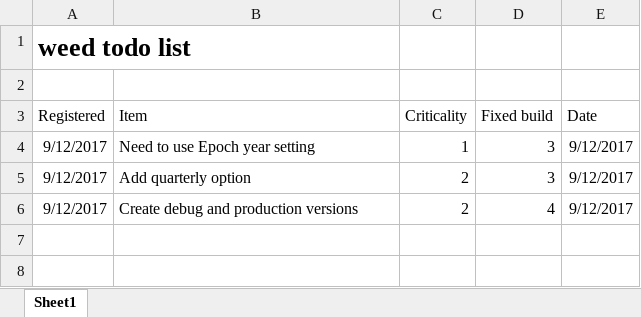
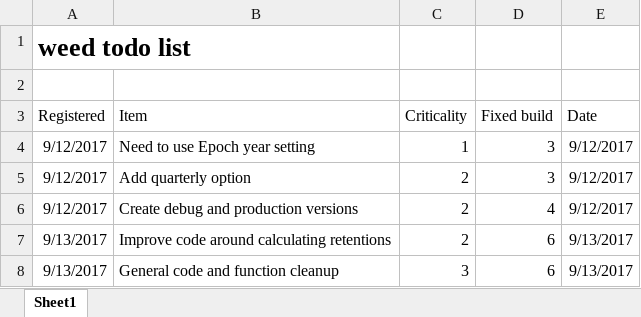
Before and after one commit to duncanamps/weed, an Excel workbook: weed_todo_list.xlsx, sheet Sheet1, drawn as a sheet; values as stored, in another font and other column widths than the file's, no borders; table styles not drawn; the diff names each change by its address in the sheet, - before the commit and + after, or states it on an @@ line.

Commit message:
Build 6 - Improved date handling and general code cleanup
Signed-off-by: Duncan Munro <duncan@duncanamps.com>

```diff
--- a/weed_todo_list.xlsx (sheet Sheet1)
+++ b/weed_todo_list.xlsx (sheet Sheet1)
+row 7: 9/13/2017 | Improve code around calculating retentions | 2 | 6 | 9/13/2017
+row 8: 9/13/2017 | General code and function cleanup | 3 | 6 | 9/13/2017
```
Also changed, not shown: 4 other files.
